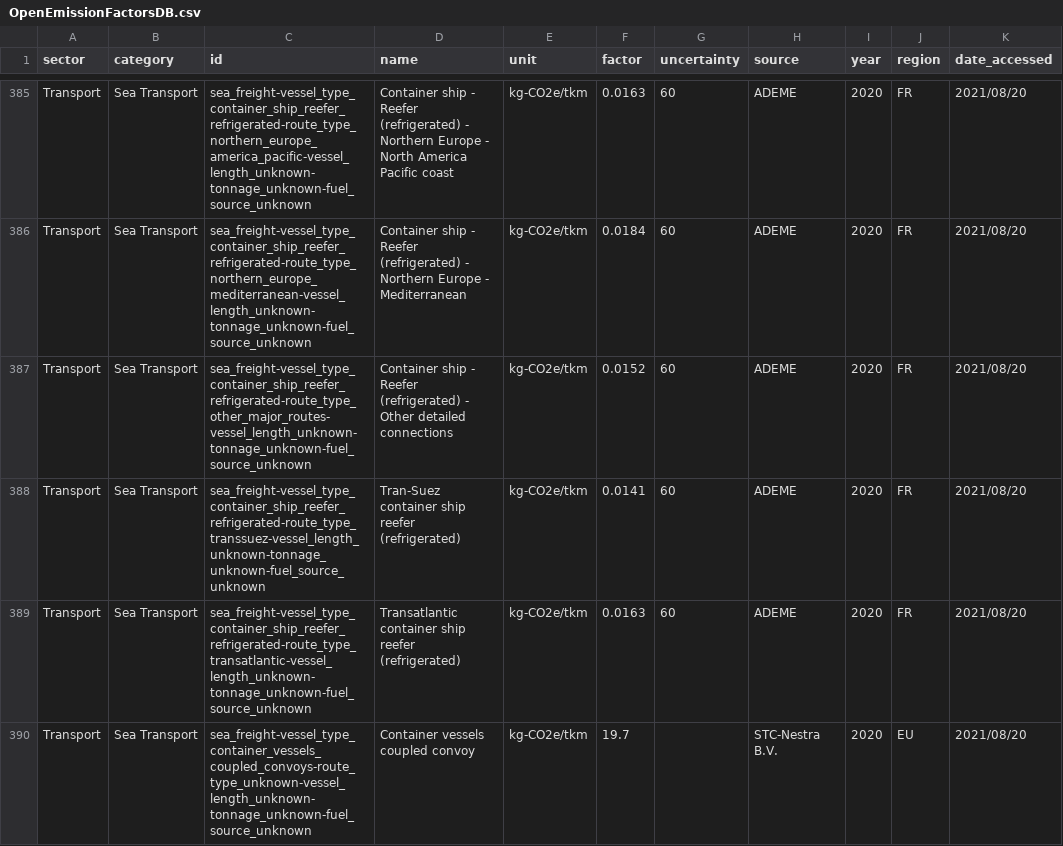
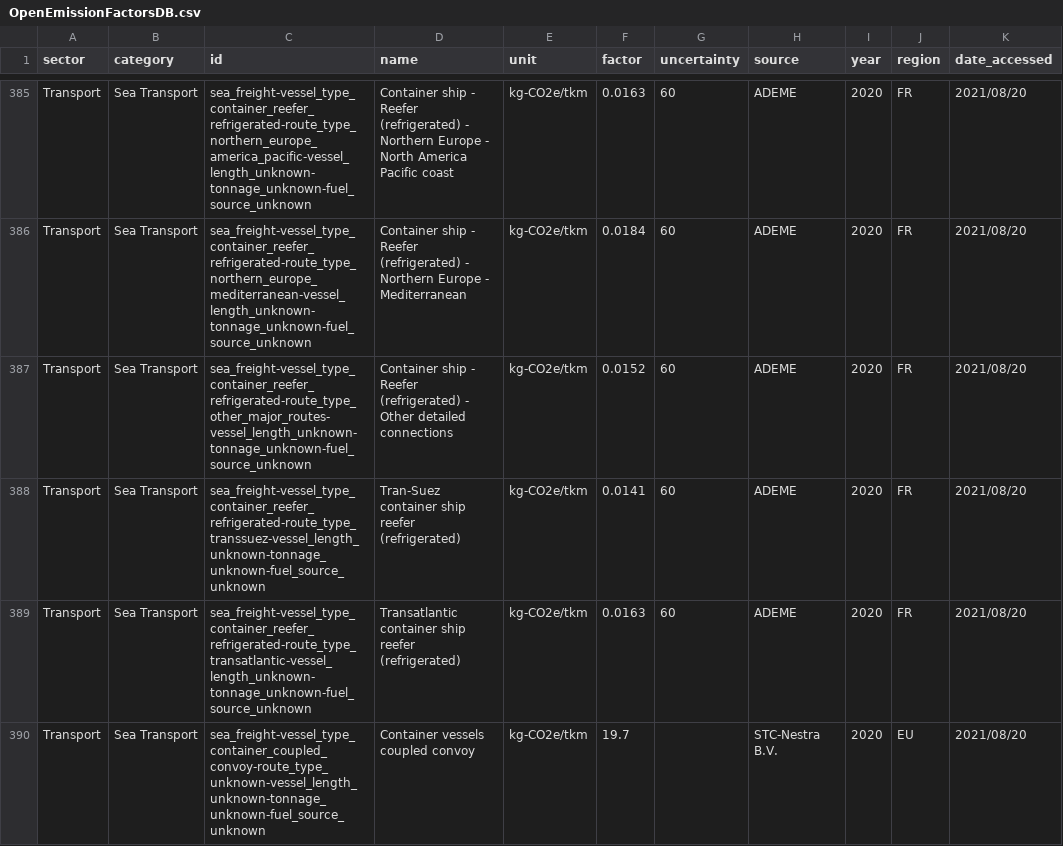
Before and after one commit to climatiq/Open-Emission-Factors-DB, a CSV file: OpenEmissionFactorsDB.csv, drawn as a sheet; only a part is shown, gaps mark what is left out; the diff covers the shown part only; the diff names each change by its address in the sheet, - before the commit and + after, or states it on an @@ line.

```diff
--- a/OpenEmissionFactorsDB.csv
+++ b/OpenEmissionFactorsDB.csv
-C385 (id): sea_freight-vessel_type_container_ship_reefer_refrigerated-route_type_northern_europe_america_pacific-vessel_length_unknown-tonnage_unknown-fuel_source_unknown
+C385 (id): sea_freight-vessel_type_container_reefer_refrigerated-route_type_northern_europe_america_pacific-vessel_length_unknown-tonnage_unknown-fuel_source_unknown
-C386 (id): sea_freight-vessel_type_container_ship_reefer_refrigerated-route_type_northern_europe_mediterranean-vessel_length_unknown-tonnage_unknown-fuel_source_unknown
+C386 (id): sea_freight-vessel_type_container_reefer_refrigerated-route_type_northern_europe_mediterranean-vessel_length_unknown-tonnage_unknown-fuel_source_unknown
-C387 (id): sea_freight-vessel_type_container_ship_reefer_refrigerated-route_type_other_major_routes-vessel_length_unknown-tonnage_unknown-fuel_source_unknown
+C387 (id): sea_freight-vessel_type_container_reefer_refrigerated-route_type_other_major_routes-vessel_length_unknown-tonnage_unknown-fuel_source_unknown
-C388 (id): sea_freight-vessel_type_container_ship_reefer_refrigerated-route_type_transsuez-vessel_length_unknown-tonnage_unknown-fuel_source_unknown
+C388 (id): sea_freight-vessel_type_container_reefer_refrigerated-route_type_transsuez-vessel_length_unknown-tonnage_unknown-fuel_source_unknown
-C389 (id): sea_freight-vessel_type_container_ship_reefer_refrigerated-route_type_transatlantic-vessel_length_unknown-tonnage_unknown-fuel_source_unknown
+C389 (id): sea_freight-vessel_type_container_reefer_refrigerated-route_type_transatlantic-vessel_length_unknown-tonnage_unknown-fuel_source_unknown
-C390 (id): sea_freight-vessel_type_container_vessels_coupled_convoys-route_type_unknown-vessel_length_unknown-tonnage_unknown-fuel_source_unknown
+C390 (id): sea_freight-vessel_type_container_coupled_convoy-route_type_unknown-vessel_length_unknown-tonnage_unknown-fuel_source_unknown
```
Also changed, not shown: 3 removed rows and 53 edited cells elsewhere in this file.
